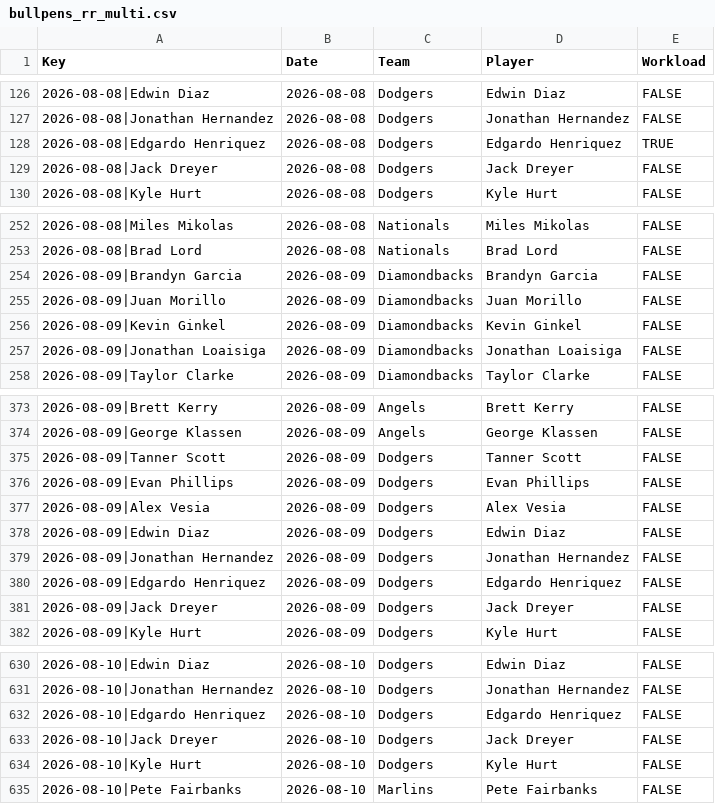
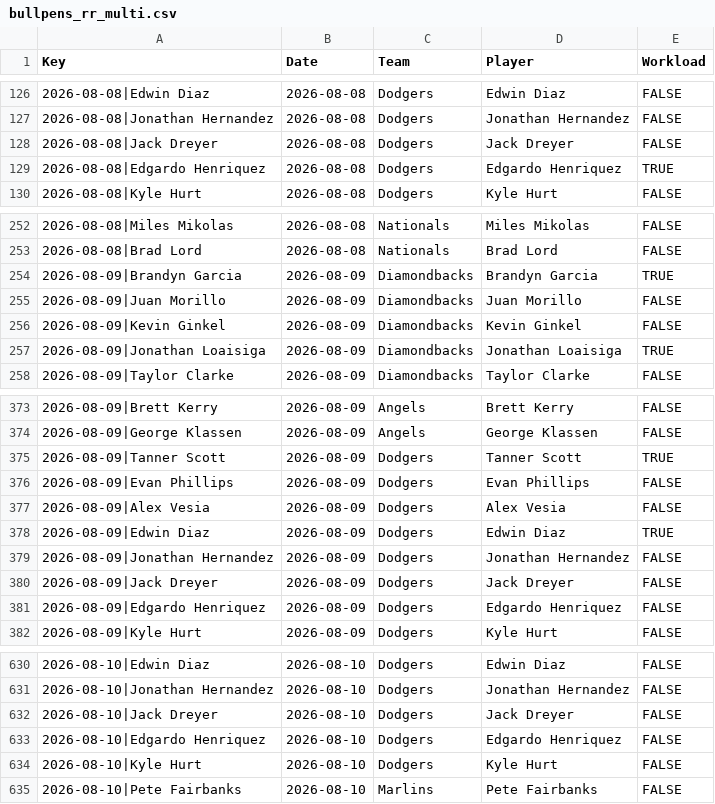
Before and after one commit to szerillo/mlb-tracker, a CSV file: data/bullpens_rr_multi.csv, drawn as a sheet; only a part is shown, gaps mark what is left out; the diff covers the shown part only.

```diff
--- a/data/bullpens_rr_multi.csv
+++ b/data/bullpens_rr_multi.csv
@@ -127,4 +127,4 @@ Key,Date,Team,Player,Workload
 2026-08-08|Jonathan Hernandez,2026-08-08,Dodgers,Jonathan Hernandez,FALSE
+2026-08-08|Jack Dreyer,2026-08-08,Dodgers,Jack Dreyer,FALSE
 2026-08-08|Edgardo Henriquez,2026-08-08,Dodgers,Edgardo Henriquez,TRUE
-2026-08-08|Jack Dreyer,2026-08-08,Dodgers,Jack Dreyer,FALSE
 2026-08-08|Kyle Hurt,2026-08-08,Dodgers,Kyle Hurt,FALSE
@@ -253,6 +253,6 @@ Key,Date,Team,Player,Workload
 2026-08-08|Brad Lord,2026-08-08,Nationals,Brad Lord,FALSE
-2026-08-09|Brandyn Garcia,2026-08-09,Diamondbacks,Brandyn Garcia,FALSE
+2026-08-09|Brandyn Garcia,2026-08-09,Diamondbacks,Brandyn Garcia,TRUE
 2026-08-09|Juan Morillo,2026-08-09,Diamondbacks,Juan Morillo,FALSE
 2026-08-09|Kevin Ginkel,2026-08-09,Diamondbacks,Kevin Ginkel,FALSE
-2026-08-09|Jonathan Loaisiga,2026-08-09,Diamondbacks,Jonathan Loaisiga,FALSE
+2026-08-09|Jonathan Loaisiga,2026-08-09,Diamondbacks,Jonathan Loaisiga,TRUE
 2026-08-09|Taylor Clarke,2026-08-09,Diamondbacks,Taylor Clarke,FALSE
@@ -374,9 +374,9 @@ Key,Date,Team,Player,Workload
 2026-08-09|George Klassen,2026-08-09,Angels,George Klassen,FALSE
-2026-08-09|Tanner Scott,2026-08-09,Dodgers,Tanner Scott,FALSE
+2026-08-09|Tanner Scott,2026-08-09,Dodgers,Tanner Scott,TRUE
 2026-08-09|Evan Phillips,2026-08-09,Dodgers,Evan Phillips,FALSE
 2026-08-09|Alex Vesia,2026-08-09,Dodgers,Alex Vesia,FALSE
-2026-08-09|Edwin Diaz,2026-08-09,Dodgers,Edwin Diaz,FALSE
+2026-08-09|Edwin Diaz,2026-08-09,Dodgers,Edwin Diaz,TRUE
 2026-08-09|Jonathan Hernandez,2026-08-09,Dodgers,Jonathan Hernandez,FALSE
+2026-08-09|Jack Dreyer,2026-08-09,Dodgers,Jack Dreyer,FALSE
 2026-08-09|Edgardo Henriquez,2026-08-09,Dodgers,Edgardo Henriquez,FALSE
-2026-08-09|Jack Dreyer,2026-08-09,Dodgers,Jack Dreyer,FALSE
 2026-08-09|Kyle Hurt,2026-08-09,Dodgers,Kyle Hurt,FALSE
@@ -631,4 +631,4 @@ Key,Date,Team,Player,Workload
 2026-08-10|Jonathan Hernandez,2026-08-10,Dodgers,Jonathan Hernandez,FALSE
+2026-08-10|Jack Dreyer,2026-08-10,Dodgers,Jack Dreyer,FALSE
 2026-08-10|Edgardo Henriquez,2026-08-10,Dodgers,Edgardo Henriquez,FALSE
-2026-08-10|Jack Dreyer,2026-08-10,Dodgers,Jack Dreyer,FALSE
 2026-08-10|Kyle Hurt,2026-08-10,Dodgers,Kyle Hurt,FALSE
```
Also changed, not shown: 3 moved rows elsewhere in this file, data/bullpens_rr.csv, 2 other files.
